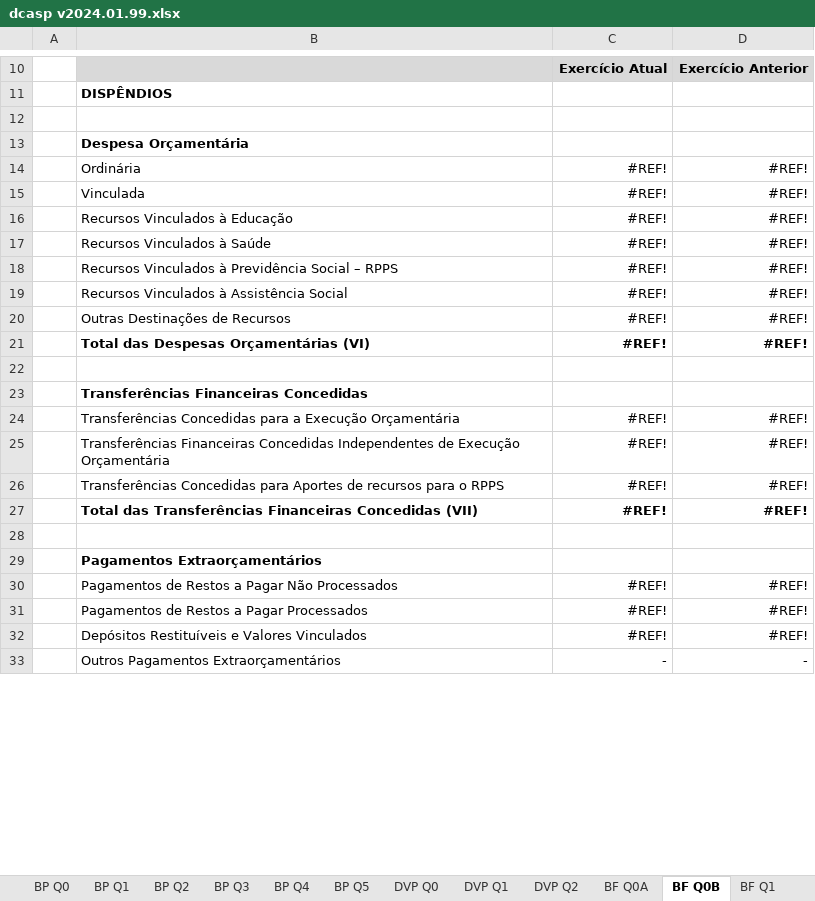
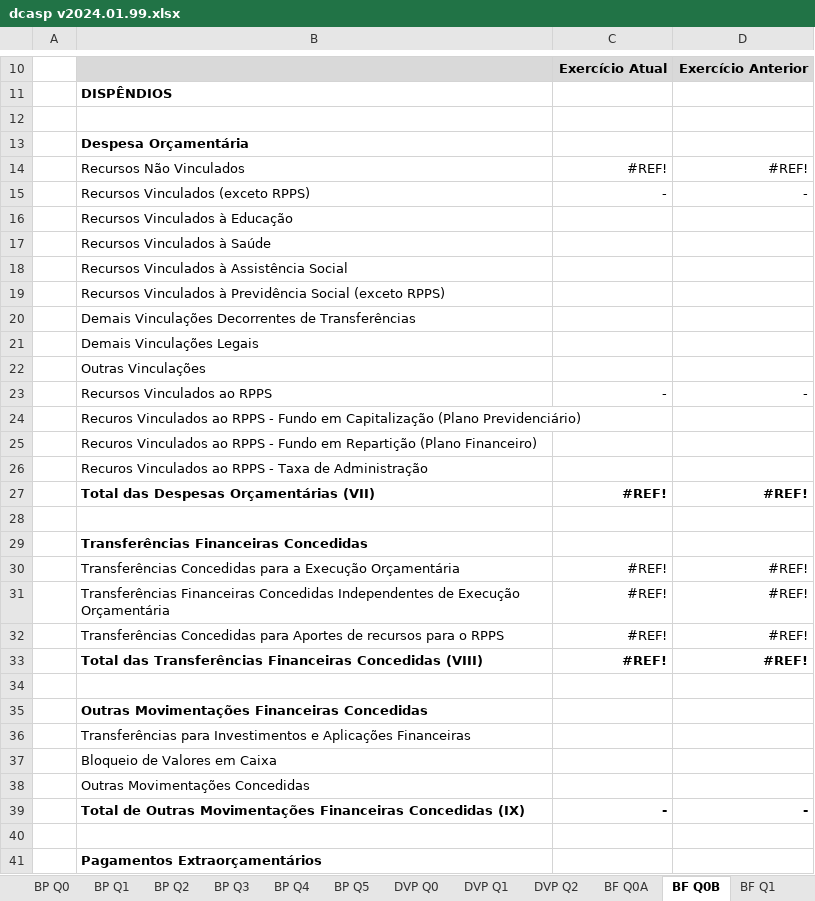
Before and after one commit to everton3x/rptgen, an Excel workbook: tpl/dcasp v2024.01.99.xlsx, sheet BF Q0B, drawn as a sheet; only a part is shown, gaps mark what is left out; the shorter side is filled out with more unchanged rows; values as stored, in another font and other column widths than the file's, no borders; removed rows and columns are numbered as before the commit, all else as after; the diff covers the shown part only; the diff names each change by its address in the sheet, - before the commit and + after, or states it on an @@ line.

Commit message:
fix: ajustado BF para a IPC 06 revisada em junho de 2024

```diff
--- a/tpl/dcasp v2024.01.99.xlsx (sheet BF Q0B)
+++ b/tpl/dcasp v2024.01.99.xlsx (sheet BF Q0B)
-row 14:  | Ordinária | #REF! | #REF!
-B14: Vinculada
+B14: Recursos Não Vinculados
+row 15:  | Recursos Vinculados (exceto RPPS) | - | -
-C16:C17: #REF!
+C16:C17: (empty)
-D16:D17: #REF!
+D16:D17: (empty)
-row 18:  | Recursos Vinculados à Previdência Social – RPPS | #REF! | #REF!
-C18: #REF!
+C18: (empty)
-D18: #REF!
+D18: (empty)
-row 20:  | Outras Destinações de Recursos | #REF! | #REF!
+row 19:  | Recursos Vinculados à Previdência Social (exceto RPPS)
+row 20:  | Demais Vinculações Decorrentes de Transferências
+row 21:  | Demais Vinculações Legais
+row 22:  | Outras Vinculações
+row 23:  | Recursos Vinculados ao RPPS | - | -
+row 24:  | Recuros Vinculados ao RPPS - Fundo em Capitalização (Plano Previdenciário)
+row 25:  | Recuros Vinculados ao RPPS - Fundo em Repartição (Plano Financeiro)
+row 26:  | Recuros Vinculados ao RPPS - Taxa de Administração
-B27: Total das Despesas Orçamentárias (VI)
+B27: Total das Despesas Orçamentárias (VII)
-B33: …Financeiras Concedidas (VII)
+B33: …Financeiras Concedidas (VIII)
+row 34: (empty)
+row 35:  | Outras Movimentações Financeiras Concedidas
+row 36:  | Transferências para Investimentos e Aplicações Financeiras
+row 37:  | Bloqueio de Valores em Caixa
+row 38:  | Outras Movimentações Concedidas
+row 39:  | Total de Outras Movimentações Financeiras Concedidas (IX) | - | -
```
Also changed, not shown: 1 added row and 5 edited cells elsewhere in this sheet, sheet BF Q1, sheet BF Q0A, sheet Conferência, sheet Parâmetros Calculados, sheet DFC Q3, sheet BP Q1, 15 more sheets, formulas that keep their value, auxiliar/consorcios.xlsx, 7 other files.
